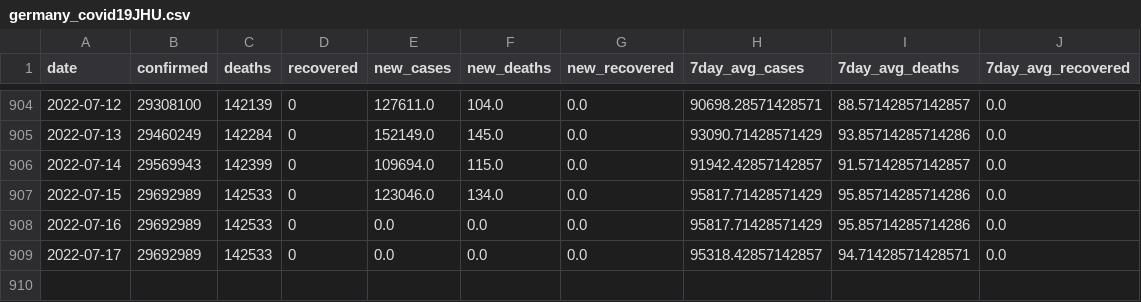
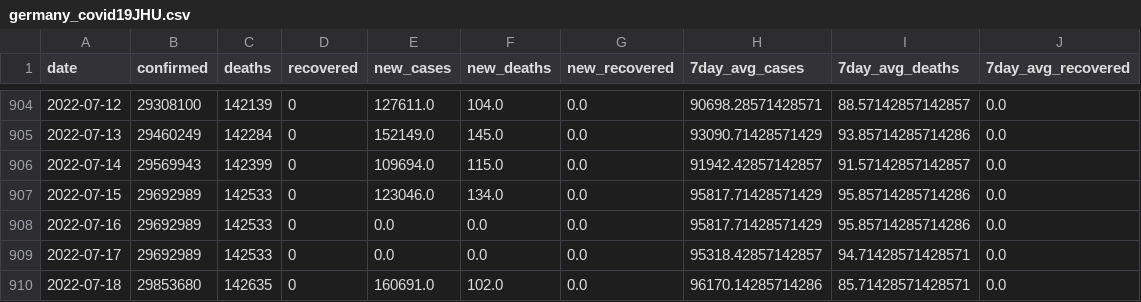
Before and after one commit to rvibek/covid19_country_data, a CSV file: data/germany_covid19JHU.csv, drawn as a sheet; only a part is shown, gaps mark what is left out.

```diff
--- a/data/germany_covid19JHU.csv
+++ b/data/germany_covid19JHU.csv
@@ -909 +909,2 @@ date,confirmed,deaths,recovered,new_cases,new_deaths,new_recovered,7day_avg_case
 2022-07-17,29692989,142533,0,0.0,0.0,0.0,95318.42857142857,94.71428571428571,0.0
+2022-07-18,29853680,142635,0,160691.0,102.0,0.0,96170.14285714286,85.71428571428571,0.0
```
Also changed, not shown: data/denmark_covid19JHU.csv, data/india_covid19JHU.csv, 1 other file.
